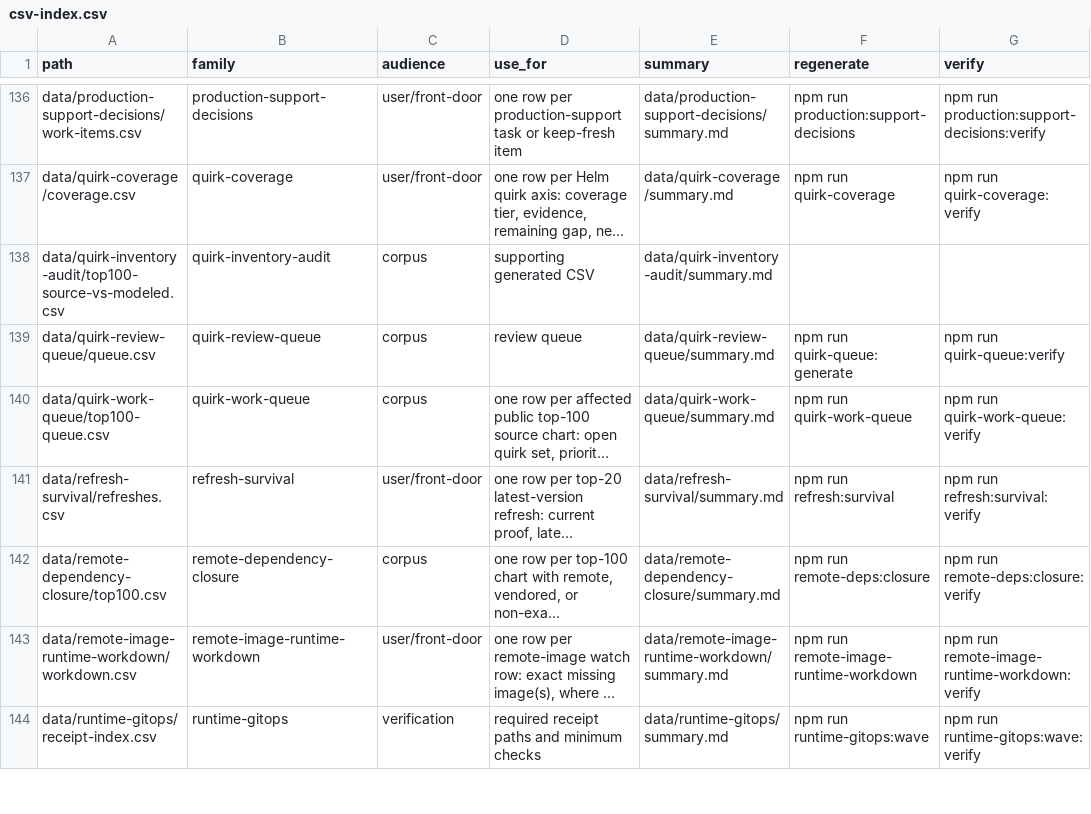
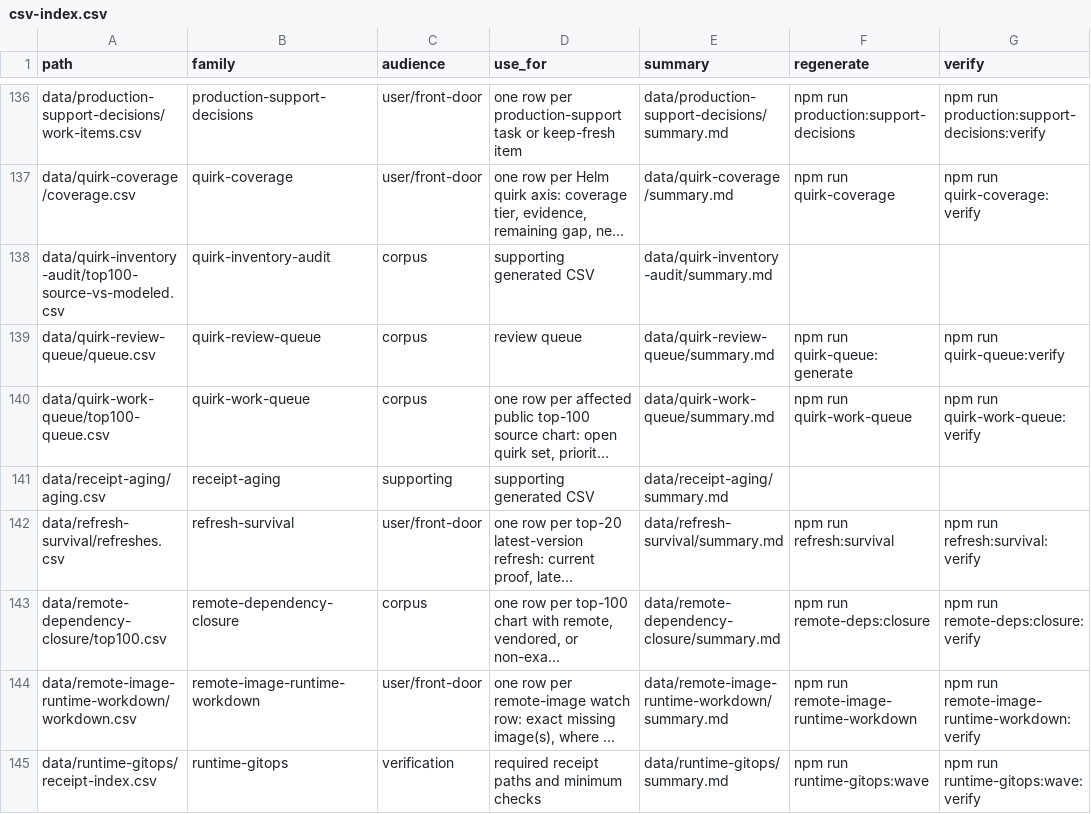
Before and after one commit to confighub/helm-expt, a CSV file: data/csv-index.csv, drawn as a sheet; only a part is shown, gaps mark what is left out; long unchanged cells end in …; the diff names each change by its address in the sheet, - before the commit and + after, or states it on an @@ line.

```diff
--- a/data/csv-index.csv
+++ b/data/csv-index.csv
+row 141: data/receipt-aging/aging.csv | receipt-aging | supporting | supporting generated CSV | data/receipt-aging/summary.md
```
Also changed, not shown: 16 other files.
